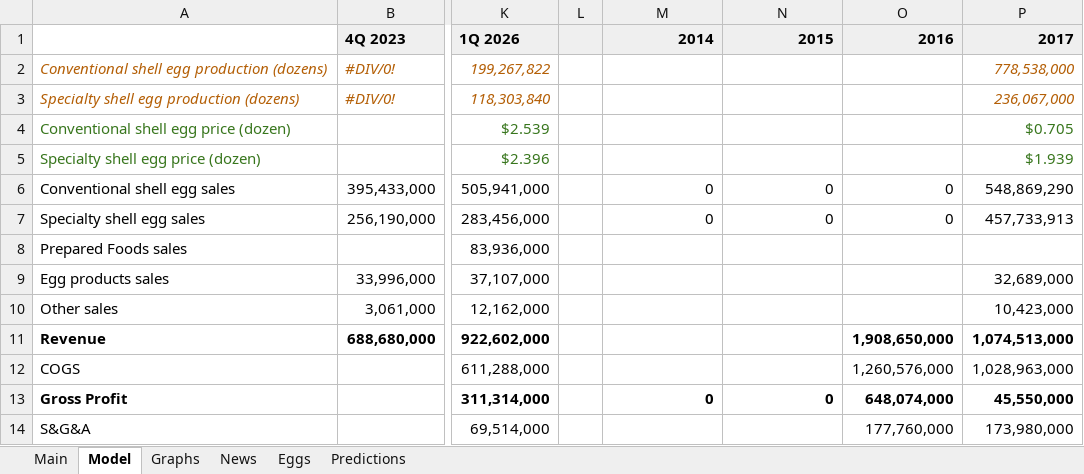
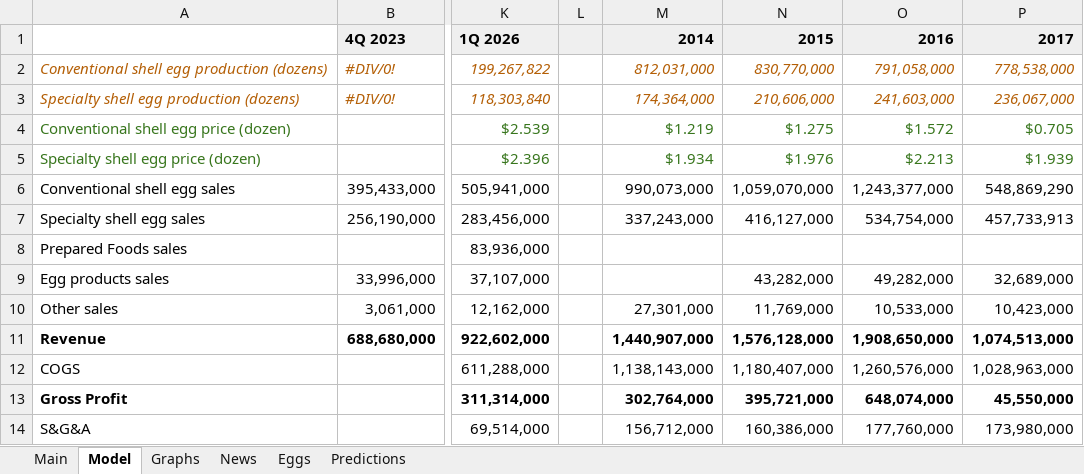
Before and after one commit to alopezmoreira1989/Stock-Fundamental-Analysis, an Excel workbook: CALM.xlsx, sheet Model, drawn as a sheet; only a part is shown, gaps mark what is left out; values as stored, in another font and other column widths than the file's, no borders; charts and pictures not drawn; the diff covers the shown part only; the diff names each change by its address in the sheet, - before the commit and + after, or states it on an @@ line.

Commit message:
Add files via upload

```diff
--- a/CALM.xlsx (sheet Model)
+++ b/CALM.xlsx (sheet Model)
-M2: (empty)
+M2: 812,031,000
-N2: (empty)
+N2: 830,770,000
-O2: (empty)
+O2: 791,058,000
-M3: (empty)
+M3: 174,364,000
-N3: (empty)
+N3: 210,606,000
-O3: (empty)
+O3: 241,603,000
-M4: (empty)
+M4: $1.219
-N4: (empty)
+N4: $1.275
-O4: (empty)
+O4: $1.572
-M5: (empty)
+M5: $1.934
-N5: (empty)
+N5: $1.976
-O5: (empty)
+O5: $2.213
-M6: 0
+M6: 990,073,000
-N6: 0
+N6: 1,059,070,000
-O6: 0
+O6: 1,243,377,000
-M7: 0
+M7: 337,243,000
-N7: 0
+N7: 416,127,000
-O7: 0
+O7: 534,754,000
-N9: (empty)
+N9: 43,282,000
-O9: (empty)
+O9: 49,282,000
-M10: (empty)
+M10: 27,301,000
-N10: (empty)
+N10: 11,769,000
-O10: (empty)
+O10: 10,533,000
-M11: (empty)
+M11: 1,440,907,000
-N11: (empty)
+N11: 1,576,128,000
-M12: (empty)
+M12: 1,138,143,000
-N12: (empty)
+N12: 1,180,407,000
-M13: 0
+M13: 302,764,000
-N13: 0
+N13: 395,721,000
-M14: (empty)
+M14: 156,712,000
-N14: (empty)
+N14: 160,386,000
```
Also changed, not shown: 4 added rows and 216 edited cells elsewhere in this sheet, sheet Main, sheet Eggs, sheet Predictions, formulas that keep their value, charts or pictures.
